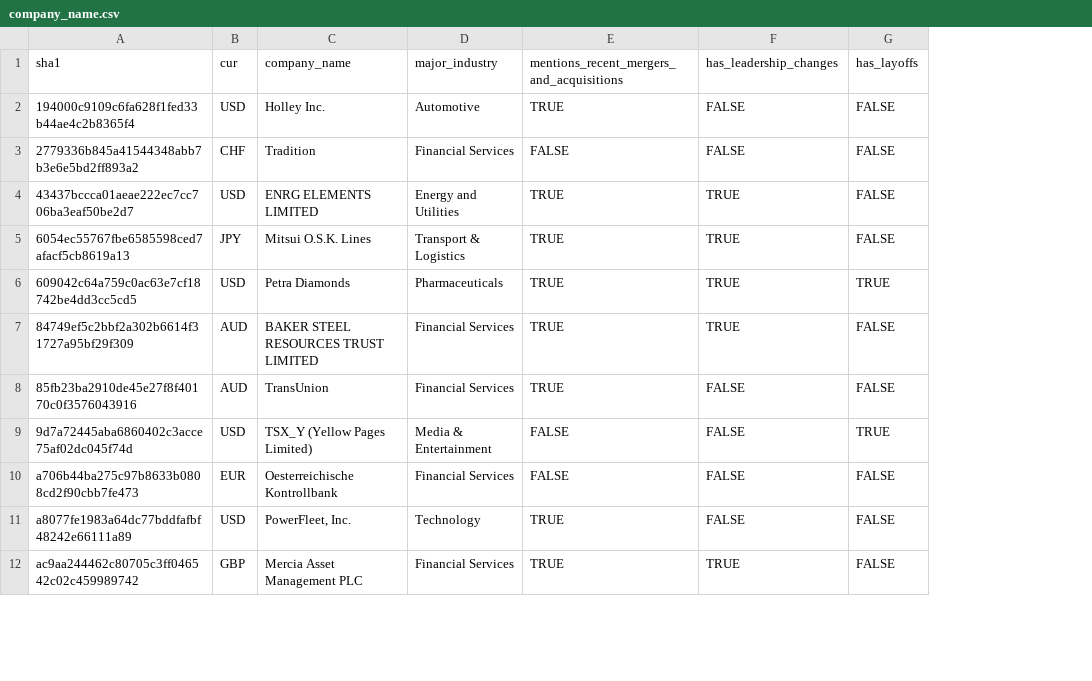
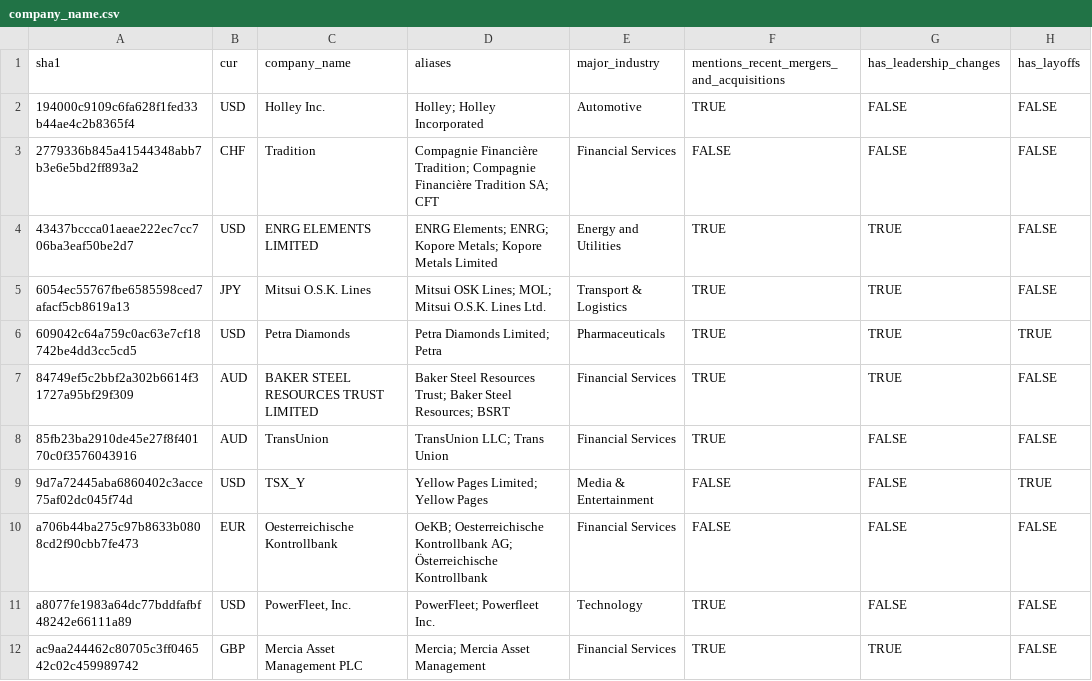
Before and after one commit to sophiezhu557/RAG, a CSV file: company_name.csv, drawn as a sheet; only a part is shown; the diff names each change by its address in the sheet, - before the commit and + after, or states it on an @@ line.

Commit message:
changed company_router logic

```diff
--- a/company_name.csv
+++ b/company_name.csv
+column D, rows 1-12: aliases | Holley; Holley Incorporated | Compagnie Financière Tradition; Compagnie Financière Tradition SA; CFT | ENRG Elements; ENRG; Kopore Metals; Kopore Metals Limited | Mitsui OSK Lines; MOL; Mitsui O.S.K. Lines Ltd. | Petra Diamonds Limited; Petra | Baker Steel Resources Trust; Baker Steel Resources; BSRT | TransUnion LLC; Trans Union | Yellow Pages Limited; Yellow Pages | OeKB; Oesterreichische Kontrollbank AG; Österreichische Kontrollbank | PowerFleet; Powerfleet Inc. | Mercia; Mercia Asset Management
-C9: TSX_Y (Yellow Pages Limited)
+C9: TSX_Y
```
Also changed, not shown: 2 other files.
